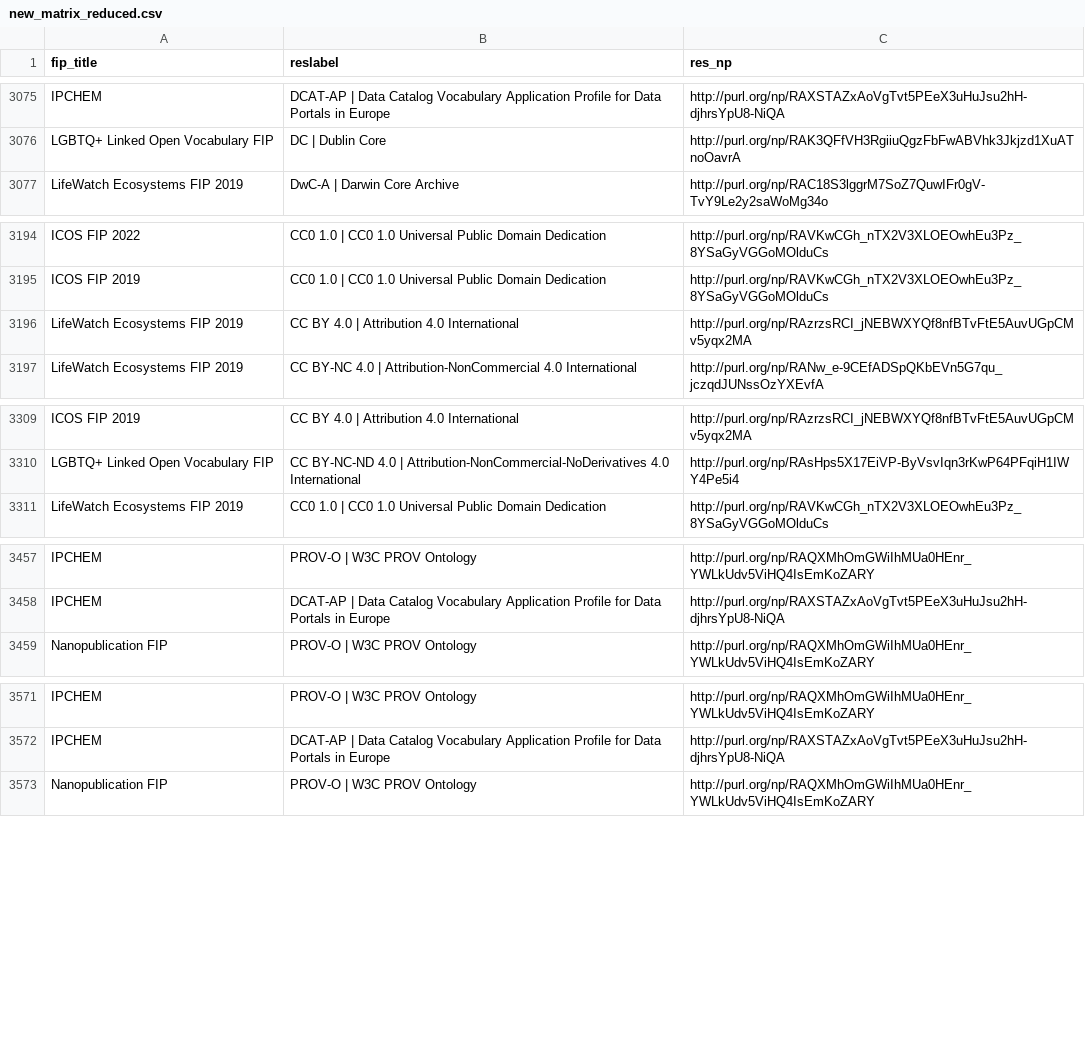
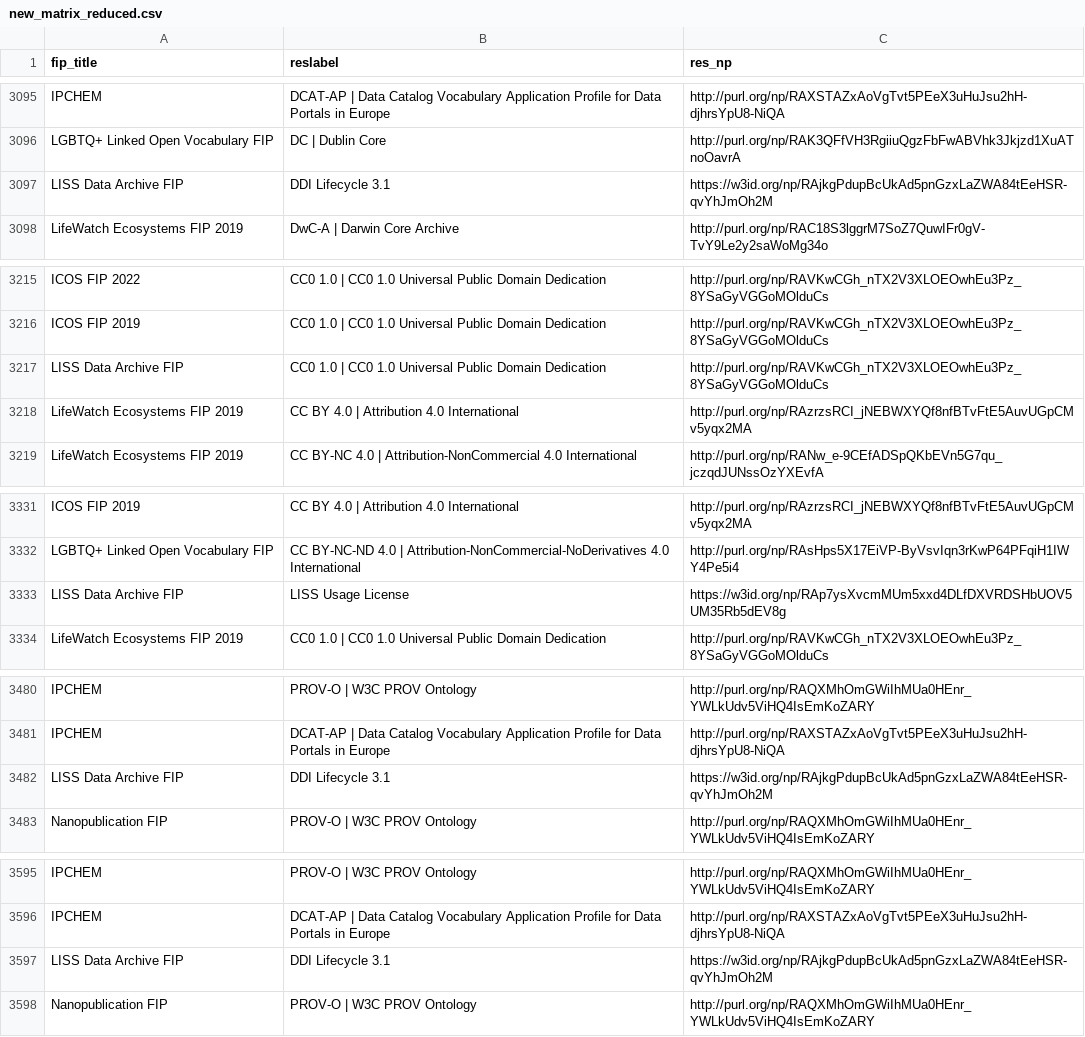
Before and after one commit to peta-pico/dsw-nanopub-api, a CSV file: tables/new_matrix_reduced.csv, drawn as a sheet; only a part is shown, gaps mark what is left out; the diff covers the shown part only; the diff names each change by its address in the sheet, - before the commit and + after, or states it on an @@ line.

```diff
--- a/tables/new_matrix_reduced.csv
+++ b/tables/new_matrix_reduced.csv
+row 3097: LISS Data Archive FIP | DDI Lifecycle 3.1 | https://w3id.org/np/RAjkgPdupBcUkAd5pnGzxLaZWA84tEeHSR-qvYhJmOh2M
+row 3217: LISS Data Archive FIP | CC0 1.0 | CC0 1.0 Universal Public Domain Dedication | http://purl.org/np/RAVKwCGh_nTX2V3XLOEOwhEu3Pz_8YSaGyVGGoMOlduCs
+row 3333: LISS Data Archive FIP | LISS Usage License | https://w3id.org/np/RAp7ysXvcmMUm5xxd4DLfDXVRDSHbUOV5UM35Rb5dEV8g
+row 3482: LISS Data Archive FIP | DDI Lifecycle 3.1 | https://w3id.org/np/RAjkgPdupBcUkAd5pnGzxLaZWA84tEeHSR-qvYhJmOh2M
+row 3597: LISS Data Archive FIP | DDI Lifecycle 3.1 | https://w3id.org/np/RAjkgPdupBcUkAd5pnGzxLaZWA84tEeHSR-qvYhJmOh2M
```
Also changed, not shown: 20 added rows elsewhere in this file, tables/resource_ids.csv, 3 other files.
